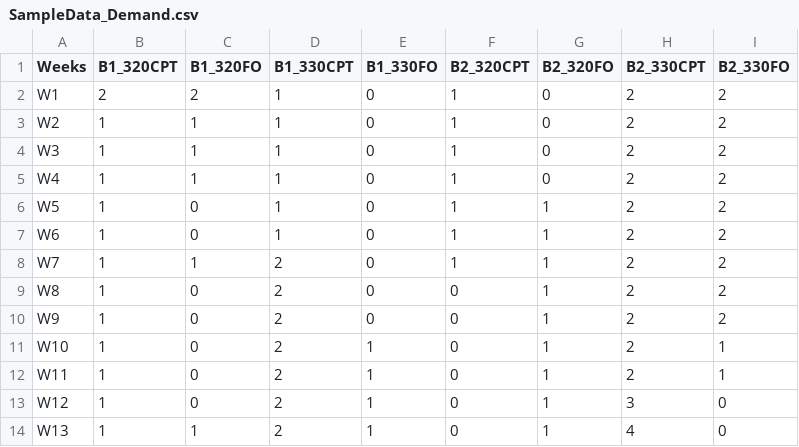
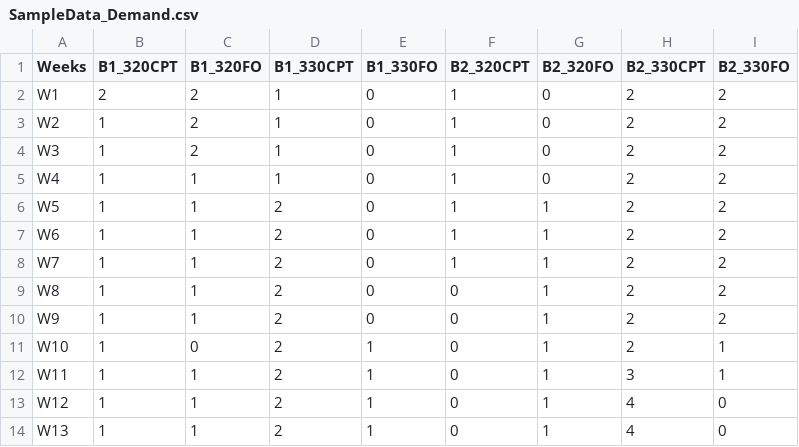
Before and after one commit to JingshiPeter/TeamSabre, a CSV file: SampleData_Demand.csv, drawn as a sheet.

```diff
--- a/SampleData_Demand.csv
+++ b/SampleData_Demand.csv
@@ -2,13 +2,13 @@ Weeks,B1_320CPT,B1_320FO,B1_330CPT,B1_330FO,B2_320CPT,B2_320FO,B2_330CPT,B2_330F
 W1,2,2,1,0,1,0,2,2
-W2,1,1,1,0,1,0,2,2
-W3,1,1,1,0,1,0,2,2
+W2,1,2,1,0,1,0,2,2
+W3,1,2,1,0,1,0,2,2
 W4,1,1,1,0,1,0,2,2
-W5,1,0,1,0,1,1,2,2
-W6,1,0,1,0,1,1,2,2
+W5,1,1,2,0,1,1,2,2
+W6,1,1,2,0,1,1,2,2
 W7,1,1,2,0,1,1,2,2
-W8,1,0,2,0,0,1,2,2
-W9,1,0,2,0,0,1,2,2
+W8,1,1,2,0,0,1,2,2
+W9,1,1,2,0,0,1,2,2
 W10,1,0,2,1,0,1,2,1
-W11,1,0,2,1,0,1,2,1
-W12,1,0,2,1,0,1,3,0
+W11,1,1,2,1,0,1,3,1
+W12,1,1,2,1,0,1,4,0
 W13,1,1,2,1,0,1,4,0
```
Also changed, not shown: 1 other file.
